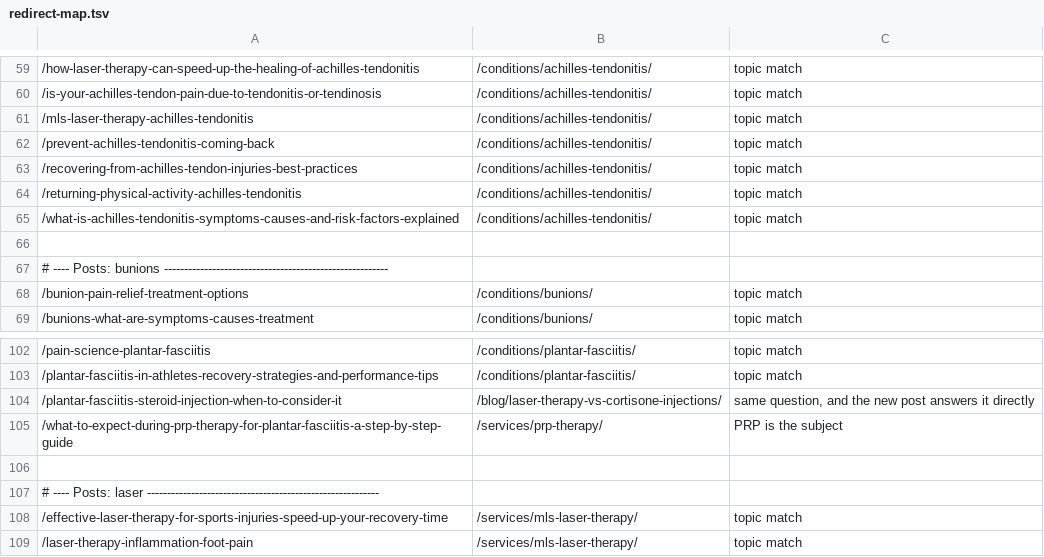
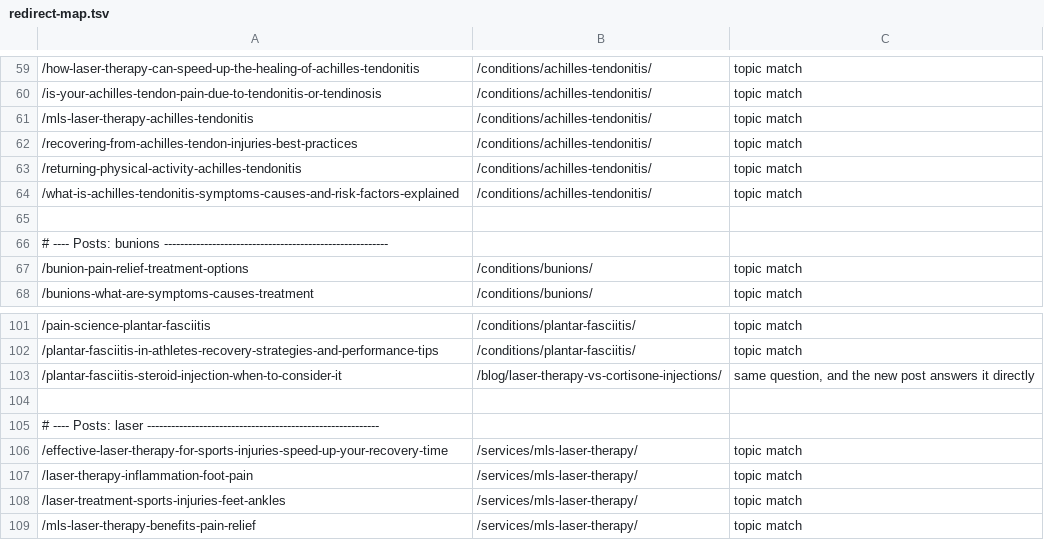
Before and after one commit to Design-of-Man/abacoapodiatry, a TSV file: _src/redirect-map.tsv, drawn as a sheet; only a part is shown, gaps mark what is left out; the shorter side is filled out with more unchanged rows; the diff names each change by its address in the sheet, - before the commit and + after, or states it on an @@ line.

```diff
--- a/_src/redirect-map.tsv
+++ b/_src/redirect-map.tsv
-row 62: /prevent-achilles-tendonitis-coming-back | /conditions/achilles-tendonitis/ | topic match
-row 105: /what-to-expect-during-prp-therapy-for-plantar-fasciitis-a-step-by-step-guide | /services/prp-therapy/ | PRP is the subject
```
Also changed, not shown: 8 other files.
